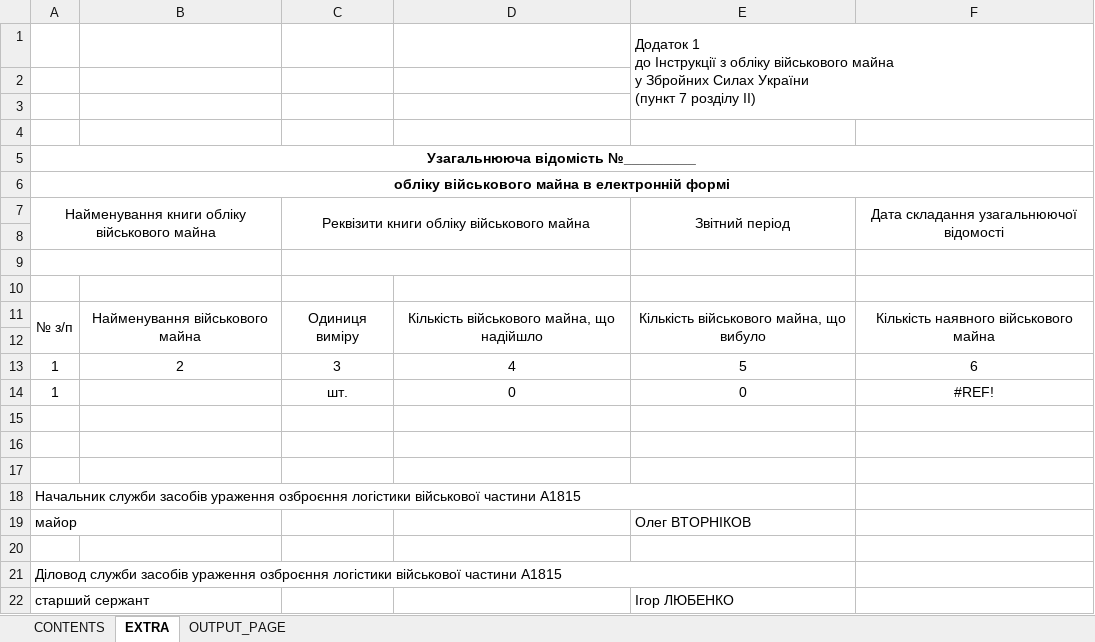
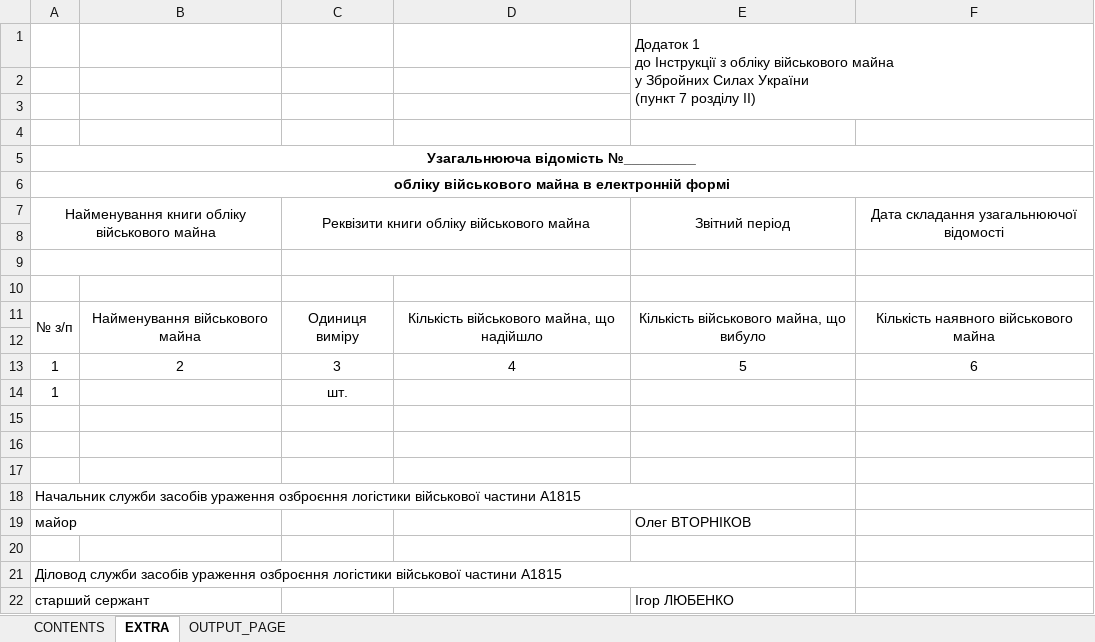
Before and after one commit to msviderok/spreadsheets-thing, an Excel workbook: src/output_template.xlsx, sheet EXTRA, drawn as a sheet; values as stored, in another font and other column widths than the file's, no borders; the diff names each change by its address in the sheet, - before the commit and + after, or states it on an @@ line.

```diff
--- a/src/output_template.xlsx (sheet EXTRA)
+++ b/src/output_template.xlsx (sheet EXTRA)
-D14: 0
+D14: (empty)
-E14: 0
+E14: (empty)
-F14: #REF!
+F14: (empty)
```
Also changed, not shown: sheet OUTPUT_PAGE, 3 other files.
